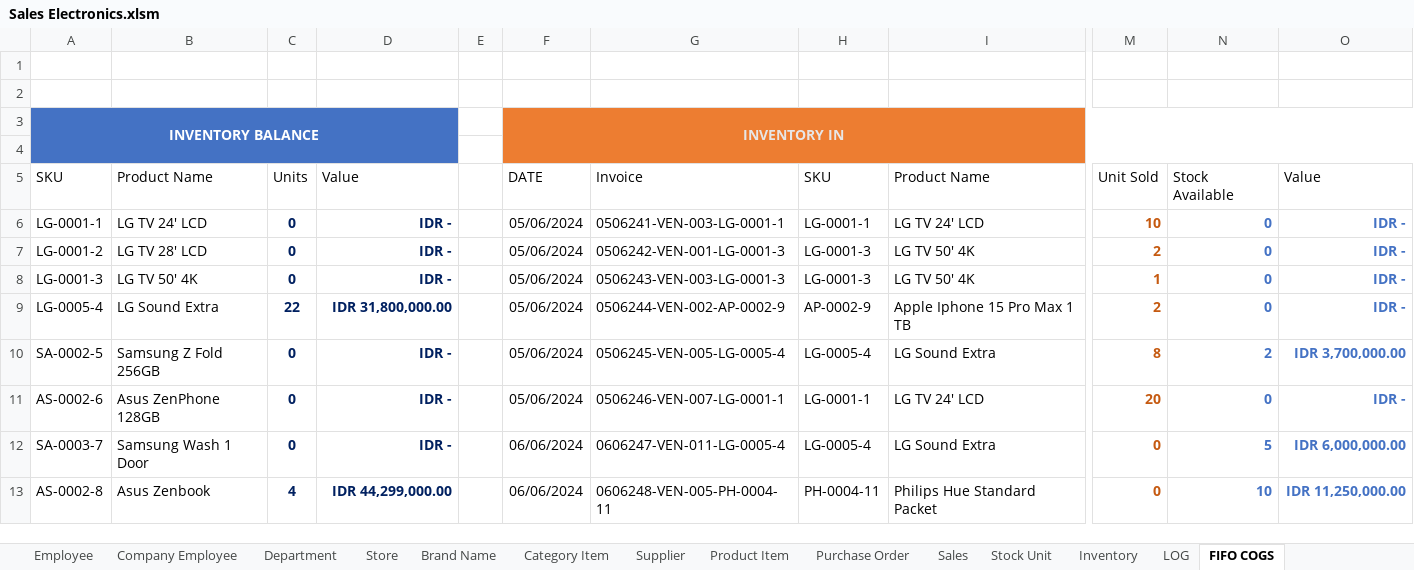
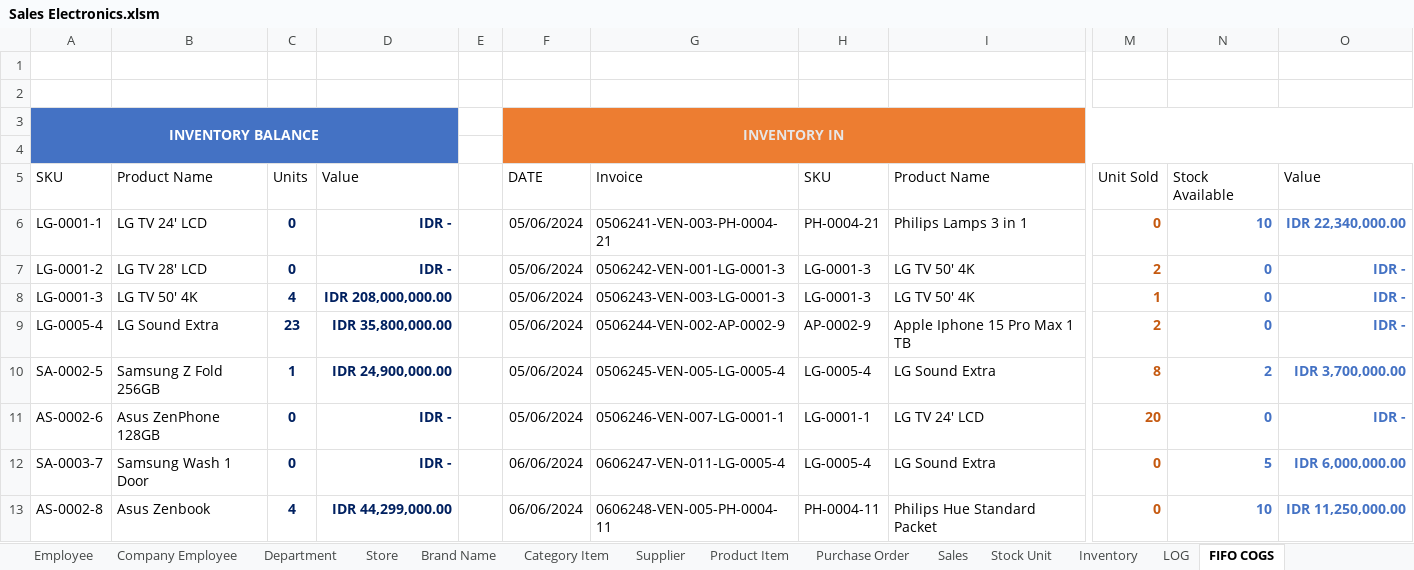
Before and after one commit to deltadirgantara2801/Data-Analysis, an Excel workbook: Analytics Data/Sales Electronics.xlsm, sheet FIFO COGS, drawn as a sheet; only a part is shown, gaps mark what is left out; values as stored, in another font and other column widths than the file's, no borders; table styles not drawn; the diff covers the shown part only; the diff names each change by its address in the sheet, - before the commit and + after, or states it on an @@ line.

```diff
--- a/Analytics Data/Sales Electronics.xlsm (sheet FIFO COGS)
+++ b/Analytics Data/Sales Electronics.xlsm (sheet FIFO COGS)
-G6: 0506241-VEN-003-LG-0001-1
+G6: 0506241-VEN-003-PH-0004-21
-H6: LG-0001-1
+H6: PH-0004-21
-I6: LG TV 24' LCD
+I6: Philips Lamps 3 in 1
-M6: 10
+M6: 0
-N6: 0
+N6: 10
-O6: IDR -
+O6: IDR 22,340,000.00
-C8: 0
+C8: 4
-D8: IDR -
+D8: IDR 208,000,000.00
-C9: 22
+C9: 23
-D9: IDR 31,800,000.00
+D9: IDR 35,800,000.00
-C10: 0
+C10: 1
-D10: IDR -
+D10: IDR 24,900,000.00
```
Also changed, not shown: 18 added rows, 18 removed rows and 28 edited cells elsewhere in this sheet, sheet Inventory, sheet Purchase Order, sheet LOG, sheet Stock Unit, sheet Company Employee, formulas that keep their value, hidden cells.
